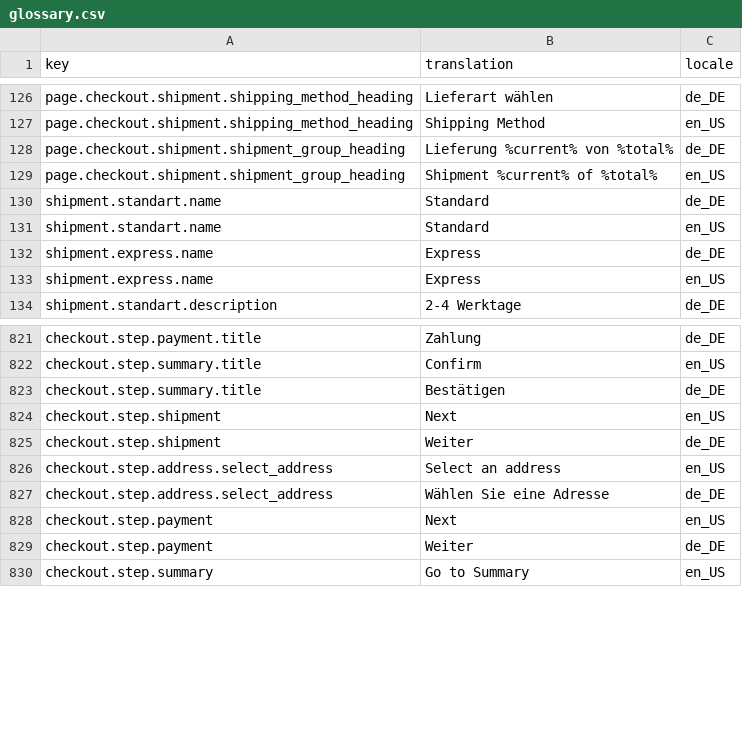
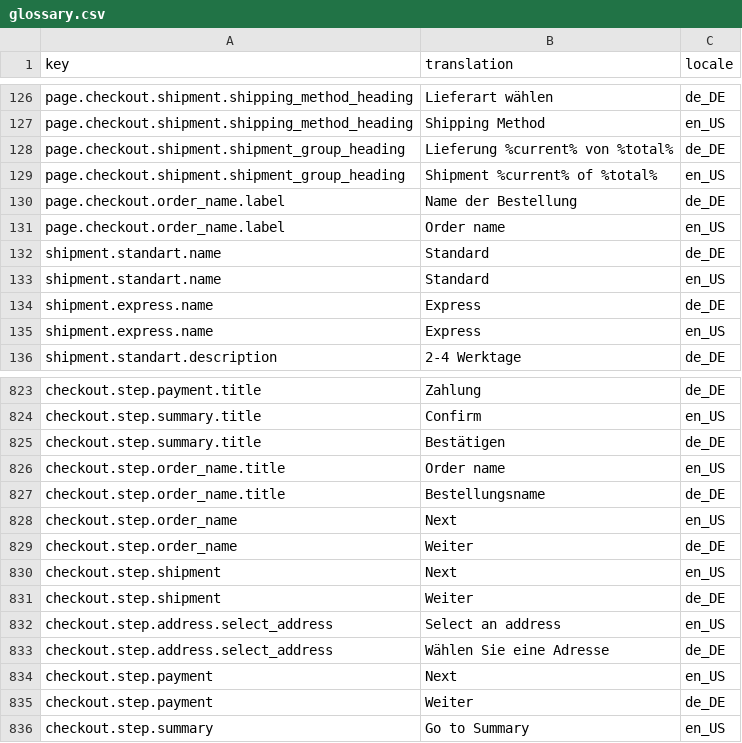
Before and after one commit to fknoop/towa-spryker-case, a CSV file: data/import/common/common/glossary.csv, drawn as a sheet; only a part is shown, gaps mark what is left out; the diff names each change by its address in the sheet, - before the commit and + after, or states it on an @@ line.

Commit message:
TSC-1: Introduce new checkout step for order naming

```diff
--- a/data/import/common/common/glossary.csv
+++ b/data/import/common/common/glossary.csv
+row 130: page.checkout.order_name.label | Name der Bestellung | de_DE
+row 131: page.checkout.order_name.label | Order name | en_US
+row 826: checkout.step.order_name.title | Order name | en_US
+row 827: checkout.step.order_name.title | Bestellungsname | de_DE
+row 828: checkout.step.order_name | Next | en_US
+row 829: checkout.step.order_name | Weiter | de_DE
```
Also changed, not shown: 16 other files.
